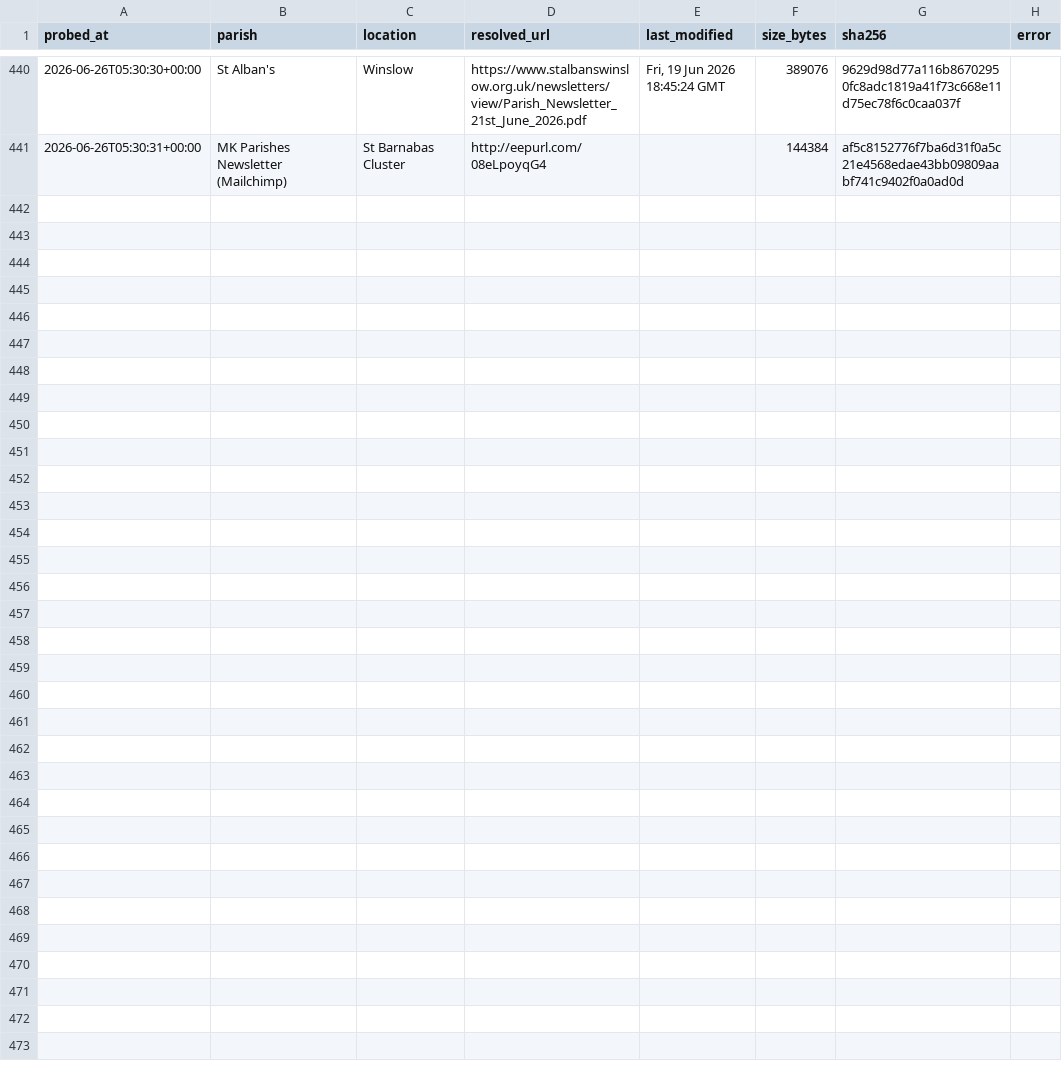
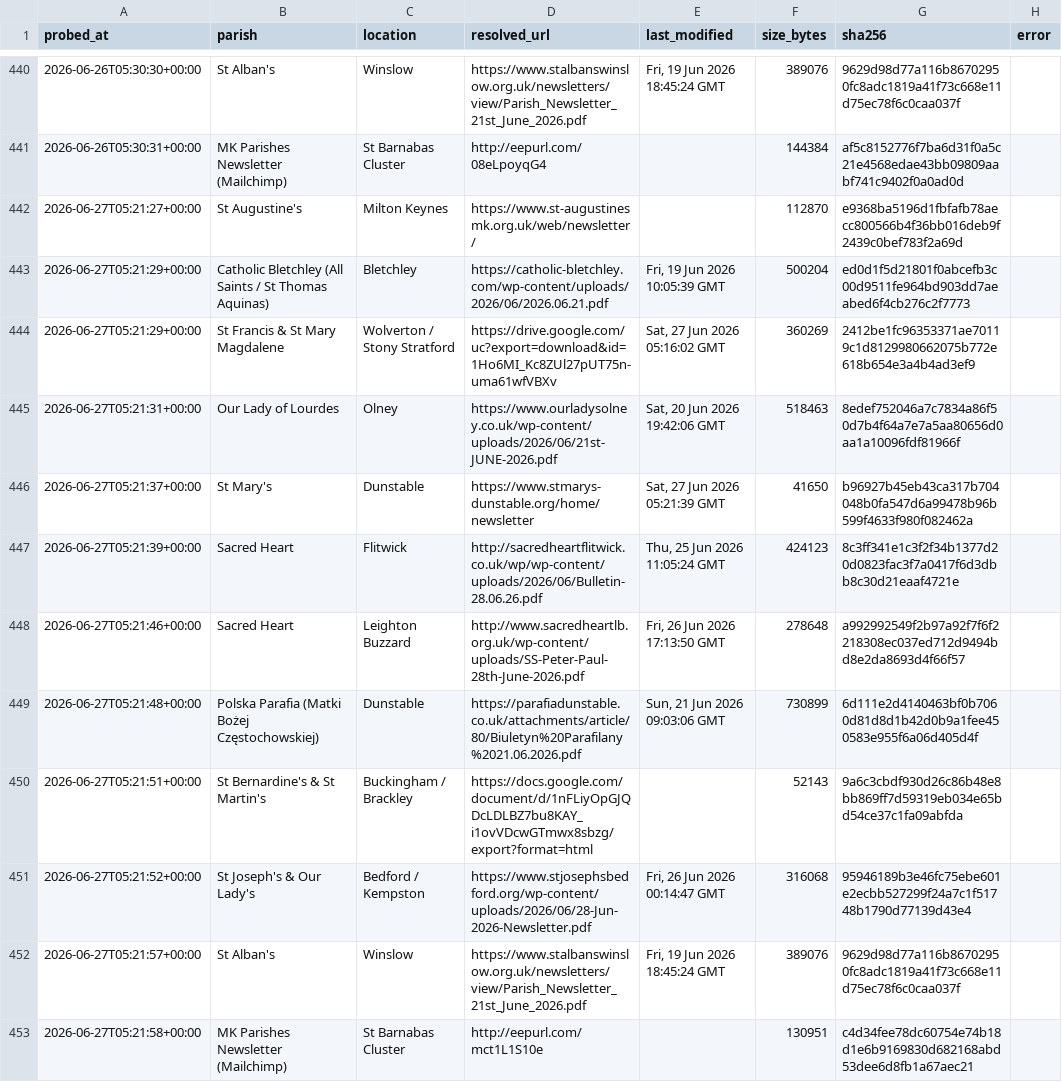
Before and after one commit to sabinjose/mkmasstimings, a CSV file: data/update_log.csv, drawn as a sheet; only a part is shown, gaps mark what is left out.

```diff
--- a/data/update_log.csv
+++ b/data/update_log.csv
@@ -441 +441,13 @@ probed_at,parish,location,resolved_url,last_modified,size_bytes,sha256,error
 2026-06-26T05:30:31+00:00,MK Parishes Newsletter (Mailchimp),St Barnabas Cluster,http://eepurl.com/08eLpoyqG4,,144384,af5c8152776f7ba6d31f0a5c21e4568edae43bb09809aabf741c9402f0a0ad0d,
+2026-06-27T05:21:27+00:00,St Augustine's,Milton Keynes,https://www.st-augustinesmk.org.uk/web/newsletter/,,112870,e9368ba5196d1fbfafb78aecc800566b4f36bb016deb9f2439c0bef783f2a69d,
+2026-06-27T05:21:29+00:00,Catholic Bletchley (All Saints / St Thomas Aquinas),Bletchley,https://catholic-bletchley.com/wp-content/uploads/2026/06/2026.06.21.pdf,"Fri, 19 Jun 2026 10:05:39 GMT",500204,ed0d1f5d21801f0abcefb3c00d9511fe964bd903dd7aeabed6f4cb276c2f7773,
+2026-06-27T05:21:29+00:00,St Francis & St Mary Magdalene,Wolverton / Stony Stratford,https://drive.google.com/uc?export=download&id=1Ho6MI_Kc8ZUl27pUT75n-uma61wfVBXv,"Sat, 27 Jun 2026 05:16:02 GMT",360269,2412be1fc96353371ae70119c1d8129980662075b772e618b654e3a4b4ad3ef9,
+2026-06-27T05:21:31+00:00,Our Lady of Lourdes,Olney,https://www.ourladysolney.co.uk/wp-content/uploads/2026/06/21st-JUNE-2026.pdf,"Sat, 20 Jun 2026 19:42:06 GMT",518463,8edef752046a7c7834a86f50d7b4f64a7e7a5aa80656d0aa1a10096fdf81966f,
+2026-06-27T05:21:37+00:00,St Mary's,Dunstable,https://www.stmarys-dunstable.org/home/newsletter,"Sat, 27 Jun 2026 05:21:39 GMT",41650,b96927b45eb43ca317b704048b0fa547d6a99478b96b599f4633f980f082462a,
+2026-06-27T05:21:39+00:00,Sacred Heart,Flitwick,http://sacredheartflitwick.co.uk/wp/wp-content/uploads/2026/06/Bulletin-28.06.26.pdf,"Thu, 25 Jun 2026 11:05:24 GMT",424123,8c3ff341e1c3f2f34b1377d20d0823fac3f7a0417f6d3dbb8c30d21eaaf4721e,
+2026-06-27T05:21:46+00:00,Sacred Heart,Leighton Buzzard,http://www.sacredheartlb.org.uk/wp-content/uploads/SS-Peter-Paul-28th-June-2026.pdf,"Fri, 26 Jun 2026 17:13:50 GMT",278648,a992992549f2b97a92f7f6f2218308ec037ed712d9494bd8e2da8693d4f66f57,
+2026-06-27T05:21:48+00:00,Polska Parafia (Matki Bożej Częstochowskiej),Dunstable,https://parafiadunstable.co.uk/attachments/article/80/Biuletyn%20Parafilany%2021.06.2026.pdf,"Sun, 21 Jun 2026 09:03:06 GMT",730899,6d111e2d4140463bf0b7060d81d8d1b42d0b9a1fee450583e955f6a06d405d4f,
+2026-06-27T05:21:51+00:00,St Bernardine's & St Martin's,Buckingham / Brackley,https://docs.google.com/document/d/1nFLiyOpGJQDcLDLBZ7bu8KAY_i1ovVDcwGTmwx8sbzg/export?format=html,,52143,9a6c3cbdf930d26c86b48e8bb869ff7d59319eb034e65bd54ce37c1fa09abfda,
+2026-06-27T05:21:52+00:00,St Joseph's & Our Lady's,Bedford / Kempston,https://www.stjosephsbedford.org/wp-content/uploads/2026/06/28-Jun-2026-Newsletter.pdf,"Fri, 26 Jun 2026 00:14:47 GMT",316068,95946189b3e46fc75ebe601e2ecbb527299f24a7c1f51748b1790d77139d43e4,
+2026-06-27T05:21:57+00:00,St Alban's,Winslow,https://www.stalbanswinslow.org.uk/newsletters/view/Parish_Newsletter_21st_June_2026.pdf,"Fri, 19 Jun 2026 18:45:24 GMT",389076,9629d98d77a116b86702950fc8adc1819a41f73c668e11d75ec78f6c0caa037f,
+2026-06-27T05:21:58+00:00,MK Parishes Newsletter (Mailchimp),St Barnabas Cluster,http://eepurl.com/mct1L1S10e,,130951,c4d34fee78dc60754e74b18d1e6b9169830d682168abd53dee6d8fb1a67aec21,
```
Also changed, not shown: 1 other file.
